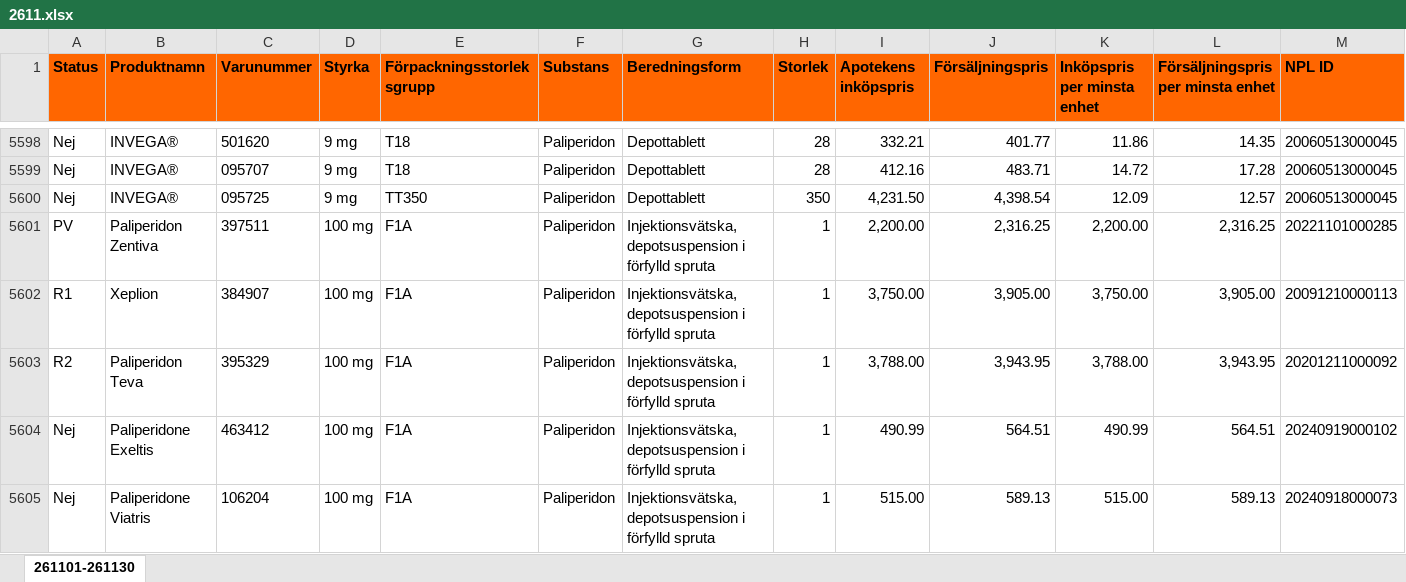
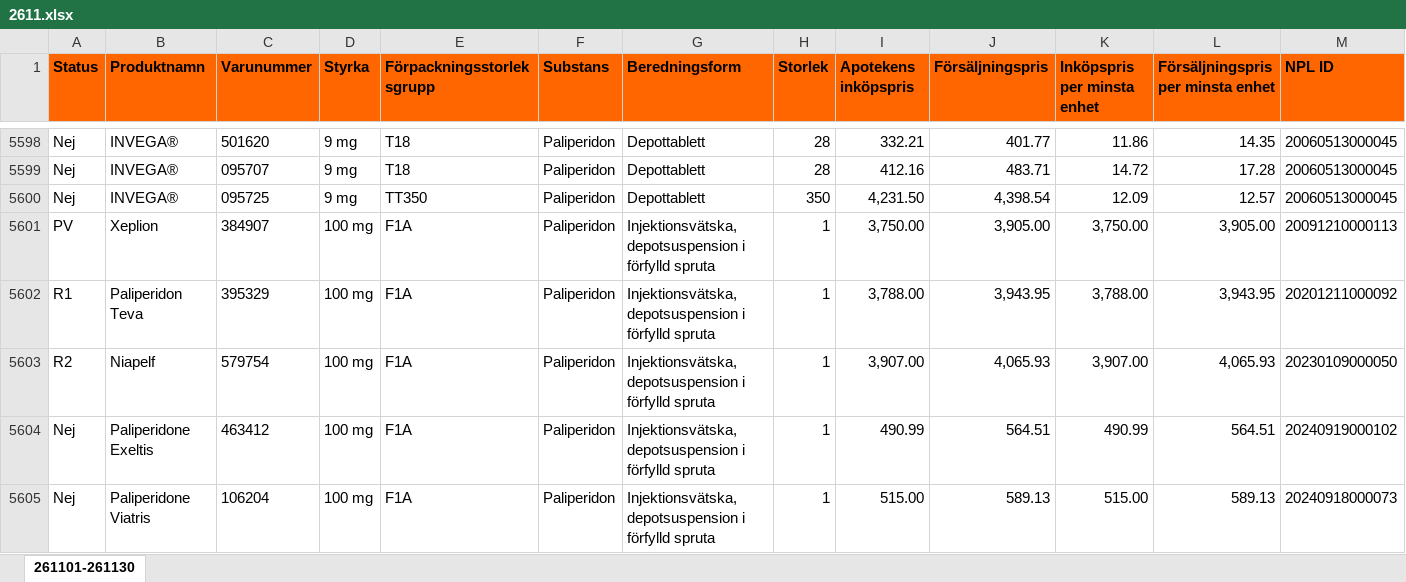
Before and after one commit to pontuscedrell/pillpris, an Excel workbook: data/2611.xlsx, sheet 261101-261130, drawn as a sheet; only a part is shown, gaps mark what is left out; values as stored, in another font and other column widths than the file's, no borders; conditional formats not drawn; removed rows and columns are numbered as before the commit, all else as after; rows hold the shown columns only; the diff covers the shown part only; the diff names each change by its address in the sheet, - before the commit and + after, or states it on an @@ line.

Commit message:
Automated TLV data update: 2026-10-29T20:49:34Z

```diff
--- a/data/2611.xlsx (sheet 261101-261130)
+++ b/data/2611.xlsx (sheet 261101-261130)
-row 5601: PV | Paliperidon Zentiva | 397511 | 100 mg | F1A | Paliperidon | Injektionsvätska, depotsuspension i förfylld spruta | 1 | 2,200.00 | 2,316.25 | 2,200.00 | 2,316.25 | 20221101000285
-A5601 (Status): R1
+A5601 (Status): PV
-A5602 (Status): R2
+A5602 (Status): R1
+row 5603: R2 | Niapelf | 579754 | 100 mg | F1A | Paliperidon | Injektionsvätska, depotsuspension i förfylld spruta | 1 | 3,907.00 | 4,065.93 | 3,907.00 | 4,065.93 | 20230109000050
```
Also changed, not shown: 9 added rows, 9 removed rows and 17 edited cells elsewhere in this sheet, data/2610.xlsx, 4 other files.
